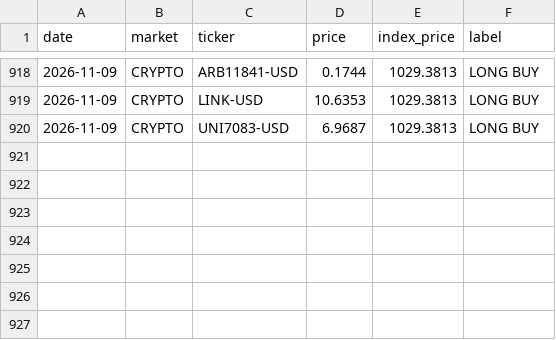
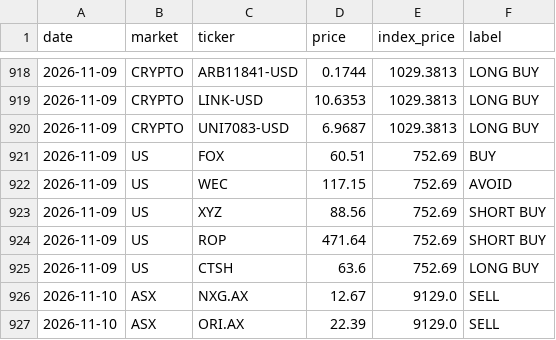
Before and after one commit to clyphor/stock-screener, a CSV file: results/signals.csv, drawn as a sheet; only a part is shown, gaps mark what is left out.

```diff
--- a/results/signals.csv
+++ b/results/signals.csv
@@ -920 +920,8 @@ date,market,ticker,price,index_price,label
 2026-11-09,CRYPTO,UNI7083-USD,6.9687,1029.3813,LONG BUY
+2026-11-09,US,FOX,60.51,752.69,BUY
+2026-11-09,US,WEC,117.15,752.69,AVOID
+2026-11-09,US,XYZ,88.56,752.69,SHORT BUY
+2026-11-09,US,ROP,471.64,752.69,SHORT BUY
+2026-11-09,US,CTSH,63.6,752.69,LONG BUY
+2026-11-10,ASX,NXG.AX,12.67,9129.0,SELL
+2026-11-10,ASX,ORI.AX,22.39,9129.0,SELL
```
Also changed, not shown: results/health.csv, results/label_state.csv, 7 other files.
